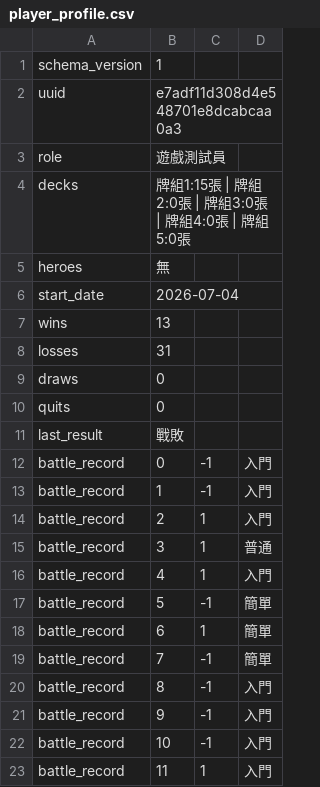
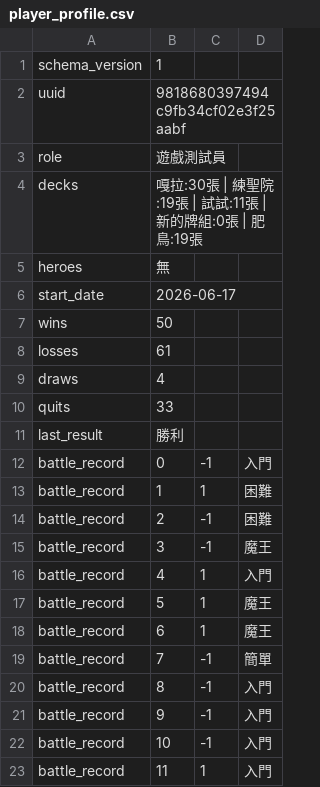
Before and after one commit to Minoru1017/card_game, a CSV file: Assets/PlayerDataSnapshots/player_profile.csv, drawn as a sheet; only a part is shown; the diff covers the shown part only.

```diff
--- a/Assets/PlayerDataSnapshots/player_profile.csv
+++ b/Assets/PlayerDataSnapshots/player_profile.csv
@@ -1,19 +1,19 @@
 schema_version,1
-uuid,e7adf11d308d4e548701e8dcabcaa0a3
+uuid,9818680397494c9fb34cf02e3f25aabf
 role,遊戲測試員
-decks,牌組1:15張 | 牌組2:0張 | 牌組3:0張 | 牌組4:0張 | 牌組5:0張
+decks,嘎拉:30張 | 練聖院:19張 | 試試:11張 | 新的牌組:0張 | 肥鳥:19張
 heroes,無
-start_date,2026-07-04
-wins,13
-losses,31
-draws,0
-quits,0
-last_result,戰敗
+start_date,2026-06-17
+wins,50
+losses,61
+draws,4
+quits,33
+last_result,勝利
 battle_record,0,-1,入門
-battle_record,1,-1,入門
-battle_record,2,1,入門
-battle_record,3,1,普通
+battle_record,1,1,困難
+battle_record,2,-1,困難
+battle_record,3,-1,魔王
 battle_record,4,1,入門
-battle_record,5,-1,簡單
-battle_record,6,1,簡單
+battle_record,5,1,魔王
+battle_record,6,1,魔王
 battle_record,7,-1,簡單
```
Also changed, not shown: 43 added rows elsewhere in this file, Assets/PlayerDataSnapshots/playerdata.profile_mirror.csv, 46 other files.
